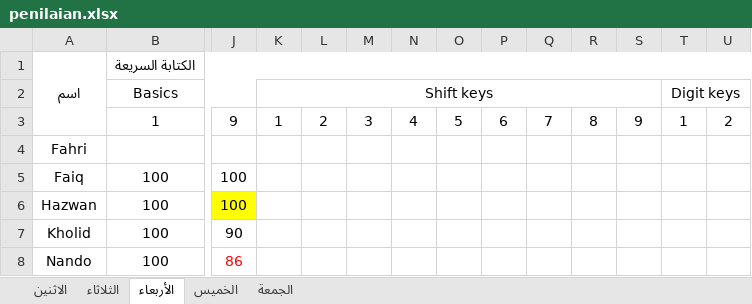
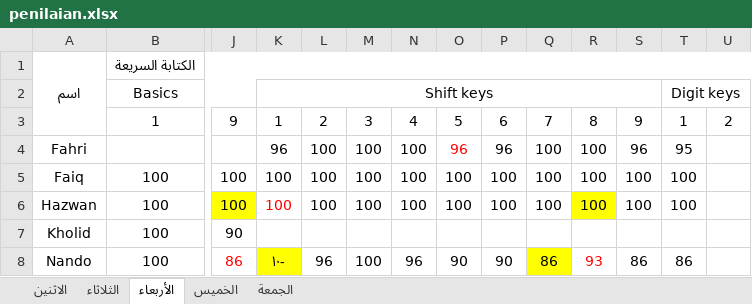
Before and after one commit to mzaini30/laptop, an Excel workbook: pesantren/modul-komputer-mabaiz/penilaian.xlsx, sheet الأربعاء, drawn as a sheet; only a part is shown, gaps mark what is left out; values as stored, in another font and other column widths than the file's, no borders; the diff covers the shown part only; the diff names each change by its address in the sheet, - before the commit and + after, or states it on an @@ line.

Commit message:
update penilaian

```diff
--- a/pesantren/modul-komputer-mabaiz/penilaian.xlsx (sheet الأربعاء)
+++ b/pesantren/modul-komputer-mabaiz/penilaian.xlsx (sheet الأربعاء)
-K4: (empty)
+K4: 96
-L4:L6: (empty)
+L4:L6: 100
-M4:M6: (empty)
+M4:M6: 100
-N4:N6: (empty)
+N4:N6: 100
-O4: (empty)
+O4: 96
-P4: (empty)
+P4: 96
-Q4:Q6: (empty)
+Q4:Q6: 100
-R4:R6: (empty)
+R4:R6: 100
-S4: (empty)
+S4: 96
-T4: (empty)
+T4: 95
-K5:K6: (empty)
+K5:K6: 100
-O5:O6: (empty)
+O5:O6: 100
-P5:P6: (empty)
+P5:P6: 100
-S5:S6: (empty)
+S5:S6: 100
-T5:T6: (empty)
+T5:T6: 100
-R6 fill: none
+R6 fill: #FFFF00
-K8: (empty)
+K8: ١٠-
-K8 fill: none
+K8 fill: #FFFF00
-L8: (empty)
+L8: 96
-M8: (empty)
+M8: 100
-N8: (empty)
+N8: 96
-O8: (empty)
+O8: 90
-P8: (empty)
+P8: 90
-Q8: (empty)
+Q8: 86
-Q8 fill: none
+Q8 fill: #FFFF00
-R8: (empty)
+R8: 93
-S8: (empty)
+S8: 86
-T8: (empty)
+T8: 86
```
Also changed, not shown: 50 edited cells and cell formats elsewhere in this sheet.
